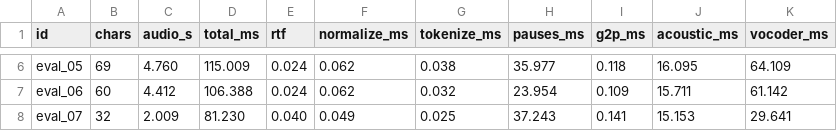
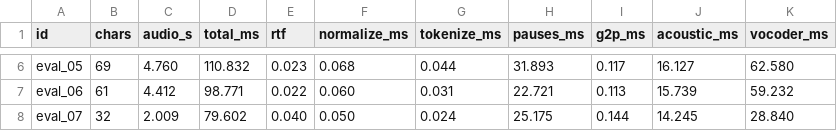
Before and after one commit to Wor1ock/tts-labs-itmo, a CSV file: labs/lab5_service/audio/timings.csv, drawn as a sheet; only a part is shown, gaps mark what is left out; the diff covers the shown part only; the diff names each change by its address in the sheet, - before the commit and + after, or states it on an @@ line.

```diff
--- a/labs/lab5_service/audio/timings.csv
+++ b/labs/lab5_service/audio/timings.csv
-D6 (total_ms): 115.009
+D6 (total_ms): 110.832
-E6 (rtf): 0.024
+E6 (rtf): 0.023
-F6 (normalize_ms): 0.062
+F6 (normalize_ms): 0.068
-G6 (tokenize_ms): 0.038
+G6 (tokenize_ms): 0.044
-H6 (pauses_ms): 35.977
+H6 (pauses_ms): 31.893
-I6 (g2p_ms): 0.118
+I6 (g2p_ms): 0.117
-J6 (acoustic_ms): 16.095
+J6 (acoustic_ms): 16.127
-K6 (vocoder_ms): 64.109
+K6 (vocoder_ms): 62.580
-B7 (chars): 60
+B7 (chars): 61
-D7 (total_ms): 106.388
+D7 (total_ms): 98.771
-E7 (rtf): 0.024
+E7 (rtf): 0.022
-F7 (normalize_ms): 0.062
+F7 (normalize_ms): 0.060
-G7 (tokenize_ms): 0.032
+G7 (tokenize_ms): 0.031
-H7 (pauses_ms): 23.954
+H7 (pauses_ms): 22.721
-I7 (g2p_ms): 0.109
+I7 (g2p_ms): 0.113
-J7 (acoustic_ms): 15.711
+J7 (acoustic_ms): 15.739
-K7 (vocoder_ms): 61.142
+K7 (vocoder_ms): 59.232
-D8 (total_ms): 81.230
+D8 (total_ms): 79.602
-F8 (normalize_ms): 0.049
+F8 (normalize_ms): 0.050
-G8 (tokenize_ms): 0.025
+G8 (tokenize_ms): 0.024
-H8 (pauses_ms): 37.243
+H8 (pauses_ms): 25.175
-I8 (g2p_ms): 0.141
+I8 (g2p_ms): 0.144
-J8 (acoustic_ms): 15.153
+J8 (acoustic_ms): 14.245
-K8 (vocoder_ms): 29.641
+K8 (vocoder_ms): 28.840
```
Also changed, not shown: 5 added rows, 4 removed rows and 60 edited cells elsewhere in this file, labs/lab5_service/data/evaluation_text.csv, labs/lab5_service/data/evaluation_text_pause.csv, 10 other files.
